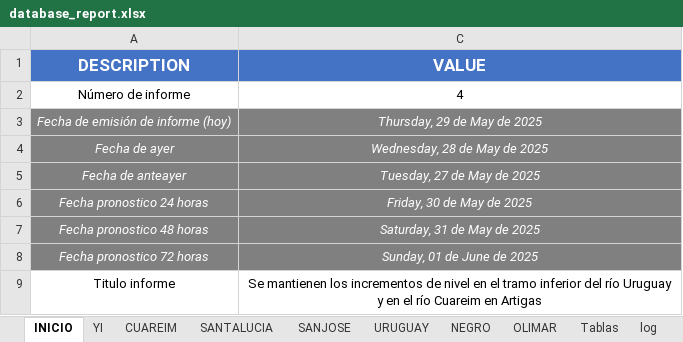
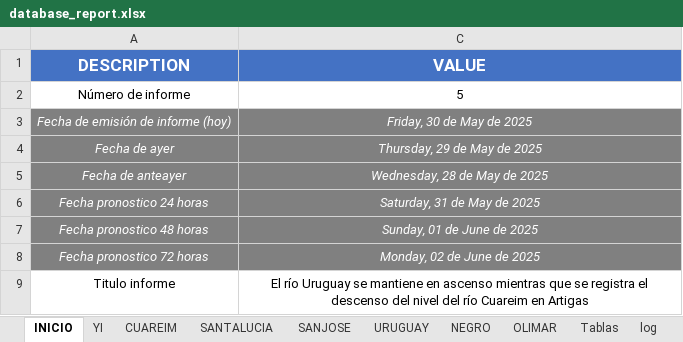
Before and after one commit to josevalles7/Sala_Situacion_Dinagua, an Excel workbook: automatic docx/database_report.xlsx, sheet INICIO, drawn as a sheet; values as stored, in another font and other column widths than the file's, no borders; the diff names each change by its address in the sheet, - before the commit and + after, or states it on an @@ line.

```diff
--- a/automatic docx/database_report.xlsx (sheet INICIO)
+++ b/automatic docx/database_report.xlsx (sheet INICIO)
-C2 (VALUE): 4
+C2 (VALUE): 5
-C3 (VALUE): Thursday, 29 de May de 2025
+C3 (VALUE): Friday, 30 de May de 2025
-C4 (VALUE): Wednesday, 28 de May de 2025
+C4 (VALUE): Thursday, 29 de May de 2025
-C5 (VALUE): Tuesday, 27 de May de 2025
+C5 (VALUE): Wednesday, 28 de May de 2025
-C6 (VALUE): Friday, 30 de May de 2025
+C6 (VALUE): Saturday, 31 de May de 2025
-C7 (VALUE): Saturday, 31 de May de 2025
+C7 (VALUE): Sunday, 01 de June de 2025
-C8 (VALUE): Sunday, 01 de June de 2025
+C8 (VALUE): Monday, 02 de June de 2025
-C9 (VALUE): Se mantienen los incrementos de nivel en el tramo inferior del río Uruguay y en el río Cuareim…
+C9 (VALUE): El río Uruguay se mantiene en ascenso mientras que se registra el descenso del nivel del río Cuareim…
```
Also changed, not shown: sheet URUGUAY, sheet CUAREIM, sheet Tablas, formulas that keep their value, hidden cells, automatic docx/advertencia_codcuenca_n2.xlsm, 10 other files.
